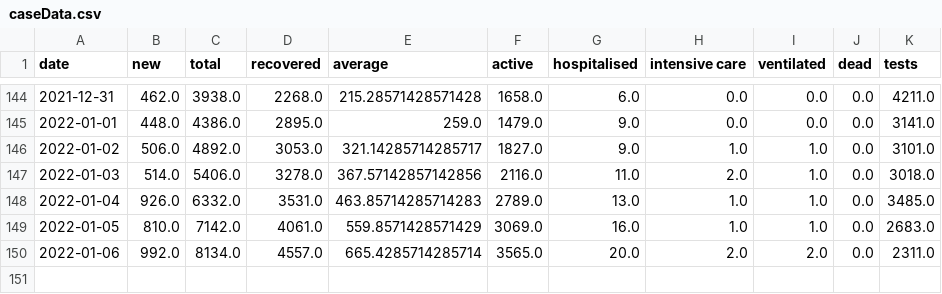
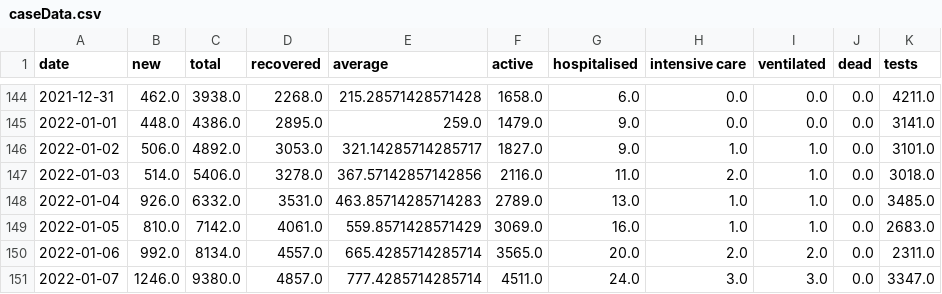
Before and after one commit to MarkusMannheim/act-coronavirus-teaser, a CSV file: data/caseData.csv, drawn as a sheet; only a part is shown, gaps mark what is left out; the diff names each change by its address in the sheet, - before the commit and + after, or states it on an @@ line.

Commit message:
update

```diff
--- a/data/caseData.csv
+++ b/data/caseData.csv
+row 151: 2022-01-07 | 1246.0 | 9380.0 | 4857.0 | 777.4285714285714 | 4511.0 | 24.0 | 3.0 | 3.0 | 0.0 | 3347.0
```
